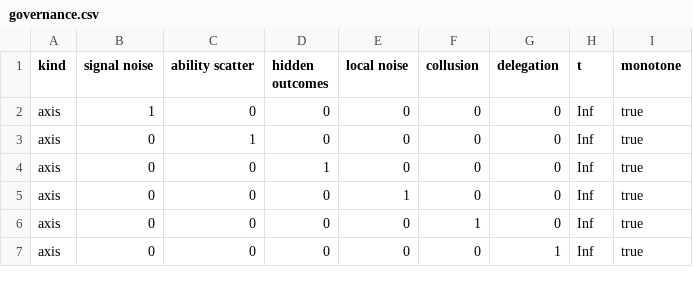
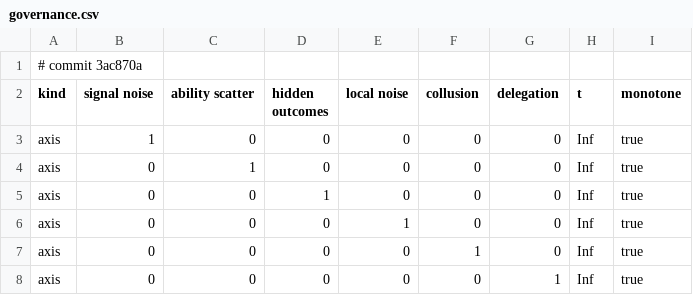
Before and after one commit to nesquarx/Benefuture, a CSV file: sim/battery/results/governance.csv, drawn as a sheet; only a part is shown; the diff names each change by its address in the sheet, - before the commit and + after, or states it on an @@ line.

```diff
--- a/sim/battery/results/governance.csv
+++ b/sim/battery/results/governance.csv
+row 1: # commit 3ac870a
```
Also changed, not shown: 6 other files.
